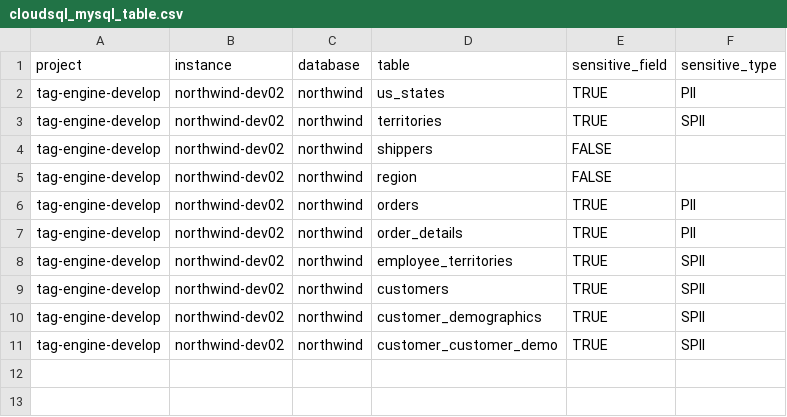
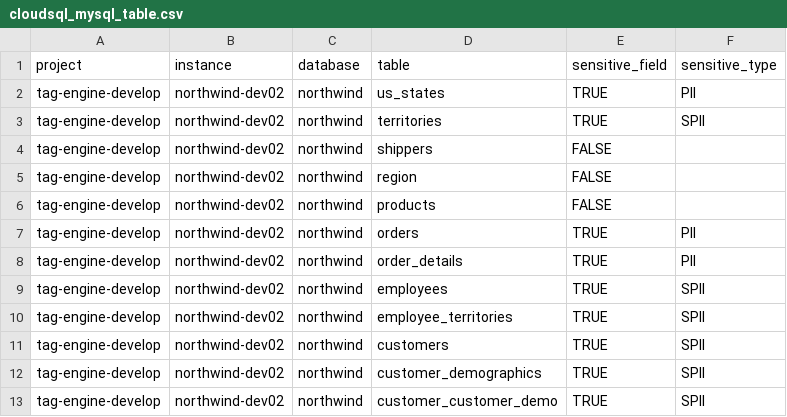
Before and after one commit to GoogleCloudPlatform/datacatalog-tag-engine, a CSV file: examples/configs/import/sample_data/cloudsql_mysql_table.csv, drawn as a sheet; the diff names each change by its address in the sheet, - before the commit and + after, or states it on an @@ line.

```diff
--- a/examples/configs/import/sample_data/cloudsql_mysql_table.csv
+++ b/examples/configs/import/sample_data/cloudsql_mysql_table.csv
+row 6: tag-engine-develop | northwind-dev02 | northwind | products | FALSE
+row 9: tag-engine-develop | northwind-dev02 | northwind | employees | TRUE | SPII
```
Also changed, not shown: 17 other files.
